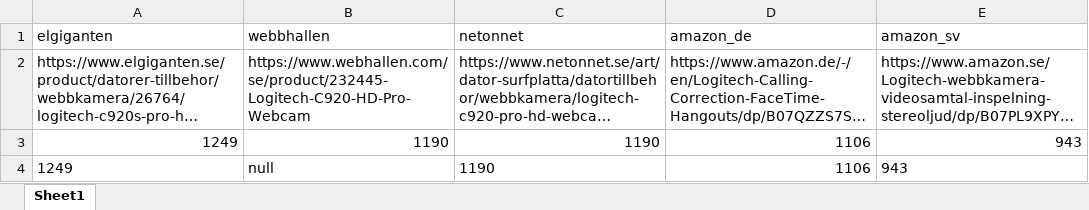
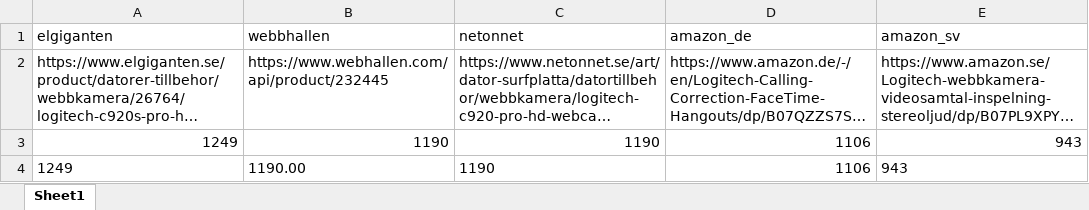
Before and after one commit to CasperKristiansson/Price-Tracker, an Excel workbook: Data.xlsx, sheet Sheet1, drawn as a sheet; long unchanged cells end in …; values as stored, in another font and other column widths than the file's, no borders; the diff names each change by its address in the sheet, - before the commit and + after, or states it on an @@ line.

Commit message:
Added Webscraping for Webhallen

```diff
--- a/Data.xlsx (sheet Sheet1)
+++ b/Data.xlsx (sheet Sheet1)
-B2 (webbhallen): https://www.webhallen.com/se/product/232445-Logitech-C920-HD-Pro-Webcam
+B2 (webbhallen): https://www.webhallen.com/api/product/232445
-B4 (webbhallen): null
+B4 (webbhallen): 1190.00
```
Also changed, not shown: 1 other file.
